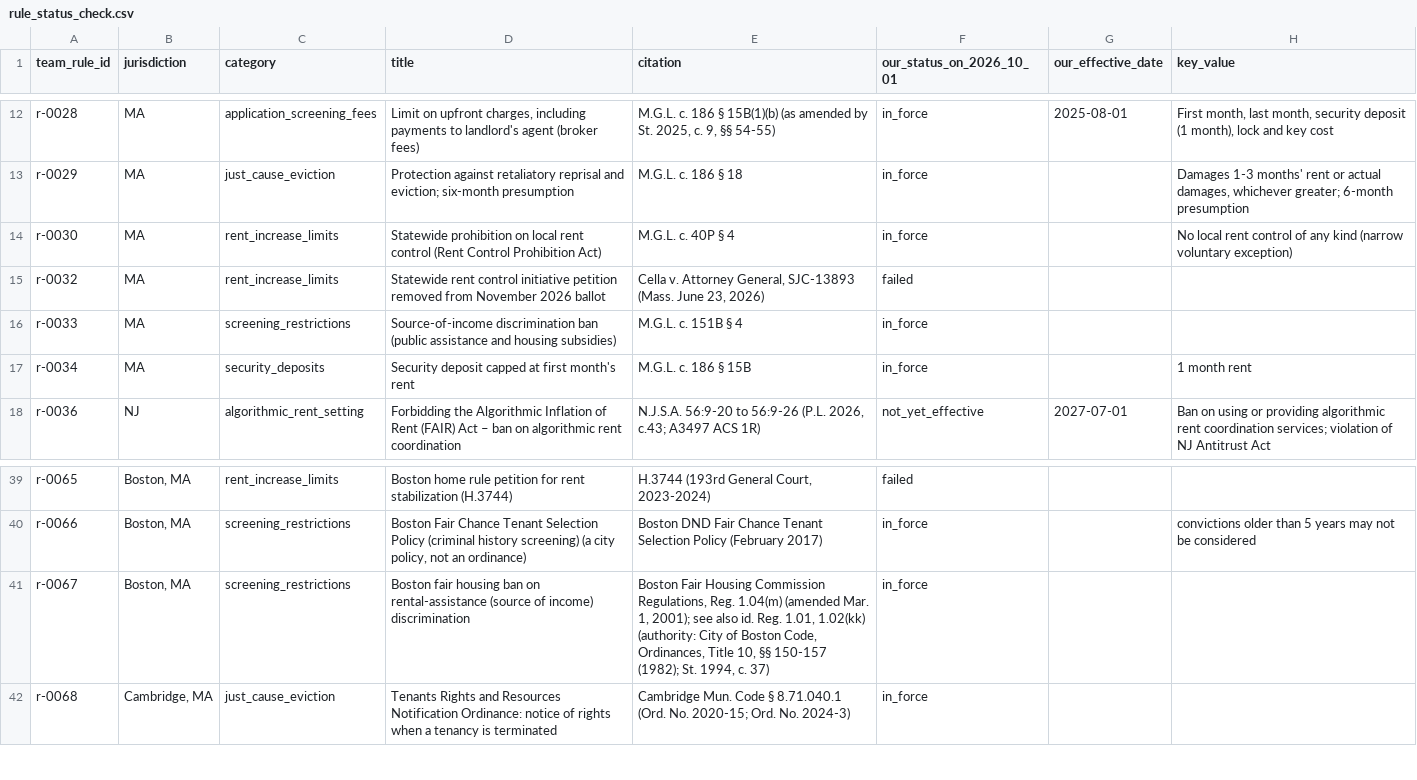
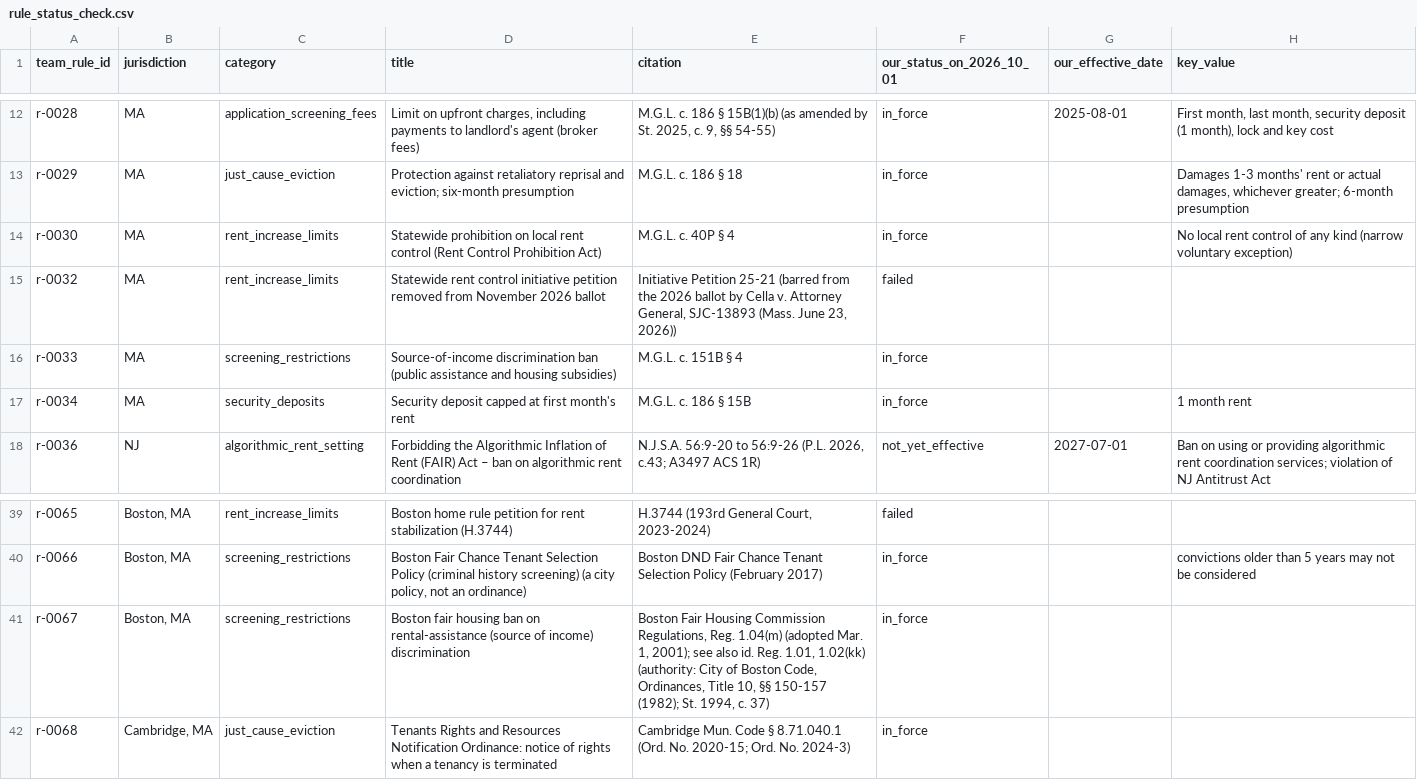
Before and after one commit to krishnatheaverage/hacknation-7, a CSV file: review/rule_status_check.csv, drawn as a sheet; only a part is shown, gaps mark what is left out; the diff covers the shown part only; the diff names each change by its address in the sheet, - before the commit and + after, or states it on an @@ line.

```diff
--- a/review/rule_status_check.csv
+++ b/review/rule_status_check.csv
-E15 (citation): Cella v. Attorney General, SJC-13893 (Mass. June 23, 2026)
+E15 (citation): Initiative Petition 25-21 (barred from the 2026 ballot by Cella v. Attorney General, SJC-13893 (Mass. June 23, 2026))
-E41 (citation): …Reg. 1.04(m) (amended Mar. 1,…
+E41 (citation): …Reg. 1.04(m) (adopted Mar. 1,…
```
Also changed, not shown: 14 edited cells elsewhere in this file, 42 other files.
